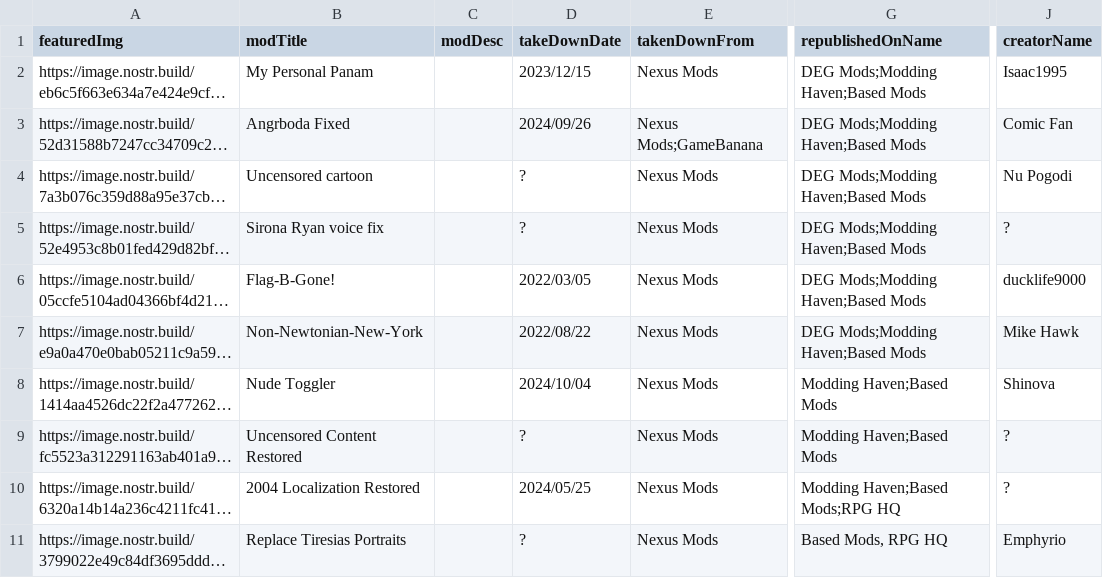
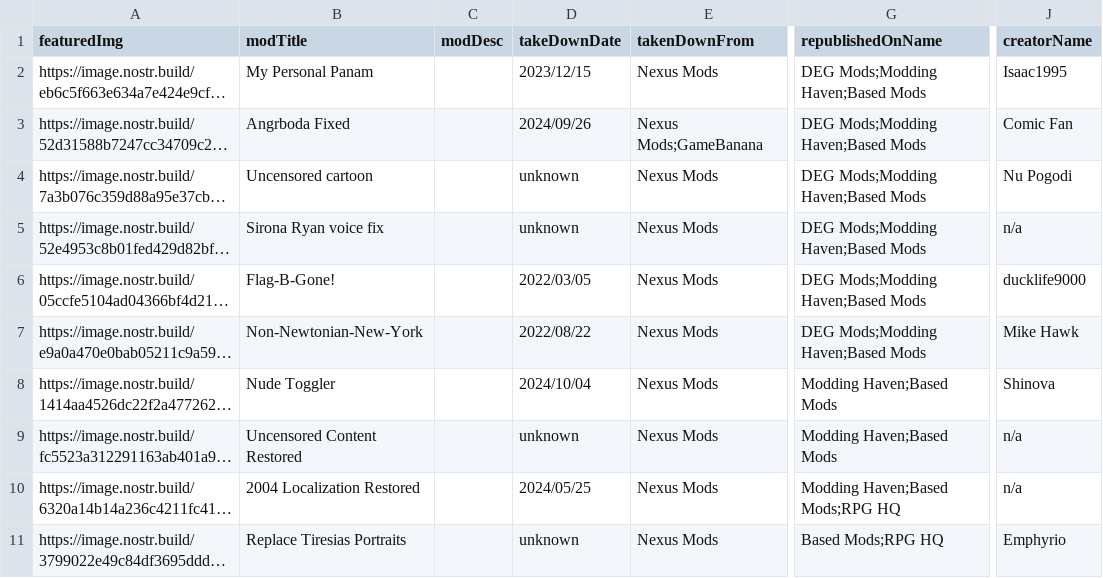
Before and after one commit to Freakoverse/bannedmods, a CSV file: db/bannedmods.csv, drawn as a sheet; only a part is shown, gaps mark what is left out; long unchanged cells end in …; the diff names each change by its address in the sheet, - before the commit and + after, or states it on an @@ line.

Commit message:
Add files via upload

```diff
--- a/db/bannedmods.csv
+++ b/db/bannedmods.csv
-D4:D5 (takeDownDate): ?
+D4:D5 (takeDownDate): unknown
-J5 (creatorName): ?
+J5 (creatorName): n/a
-D9 (takeDownDate): ?
+D9 (takeDownDate): unknown
-J9:J10 (creatorName): ?
+J9:J10 (creatorName): n/a
-D11 (takeDownDate): ?
+D11 (takeDownDate): unknown
-G11 (republishedOnName): Based Mods, RPG HQ
+G11 (republishedOnName): Based Mods;RPG HQ
```
